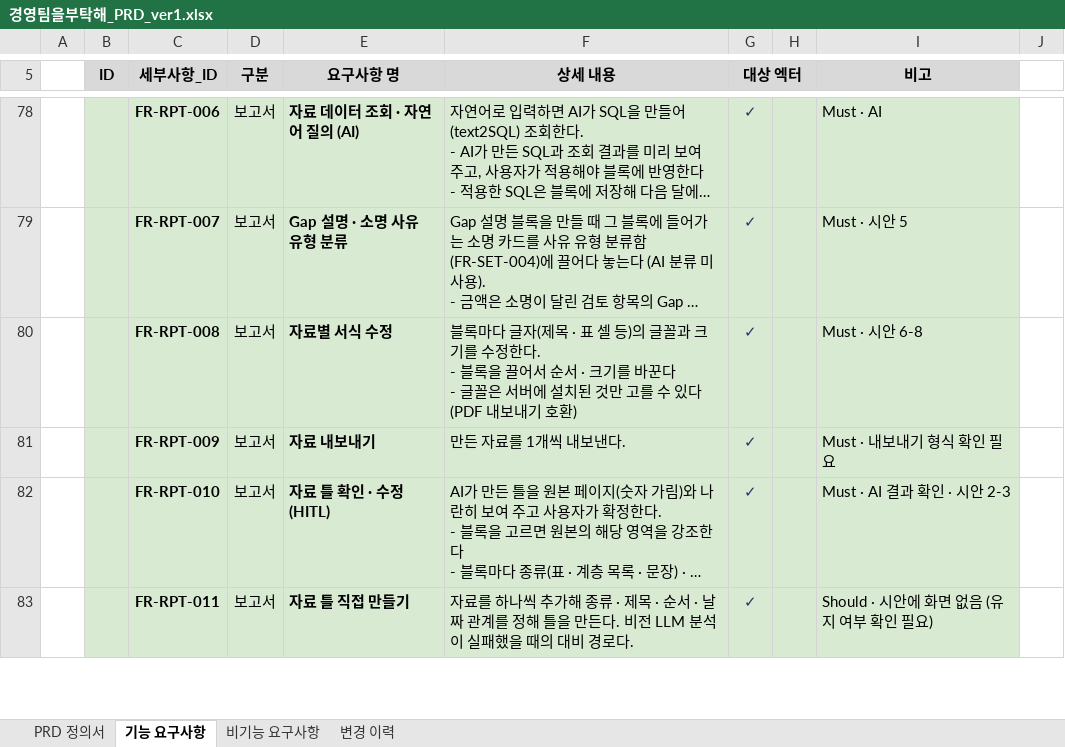
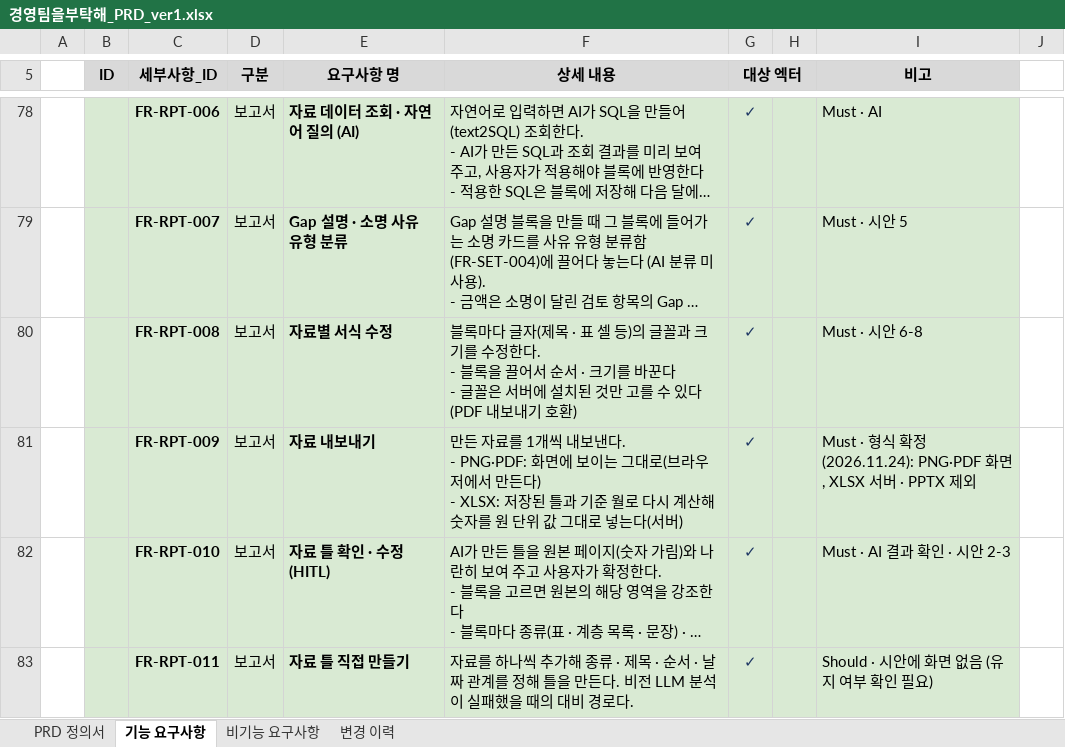
Before and after one commit to shinharyeong/PL_Management_Skala, an Excel workbook: docs/경영팀을부탁해_PRD_ver1.xlsx, sheet 기능 요구사항, drawn as a sheet; only a part is shown, gaps mark what is left out; long unchanged cells end in …; values as stored, in another font and other column widths than the file's, no borders; charts and pictures not drawn; ↵ is a line break in a cell; the diff names each change by its address in the sheet, - before the commit and + after, or states it on an @@ line.

```diff
--- a/docs/경영팀을부탁해_PRD_ver1.xlsx (sheet 기능 요구사항)
+++ b/docs/경영팀을부탁해_PRD_ver1.xlsx (sheet 기능 요구사항)
-F81 (상세 내용): …보낸다.
+F81 (상세 내용): …보낸다. ↵ - PNG·PDF: 화면에 보이는 그대로(브라우저에서 만든다) ↵ - XLSX: 저장된 틀과 기준 월로 다시 계산해 숫자를 원 단위 값 그대로 넣는다(서버)
-I81 (비고): Must · 내보내기 형식 확인 필요
+I81 (비고): Must · 형식 확정(2026.11.24): PNG·PDF 화면, XLSX 서버 · PPTX 제외
```
Also changed, not shown: sheet 변경 이력, 6 other files.
